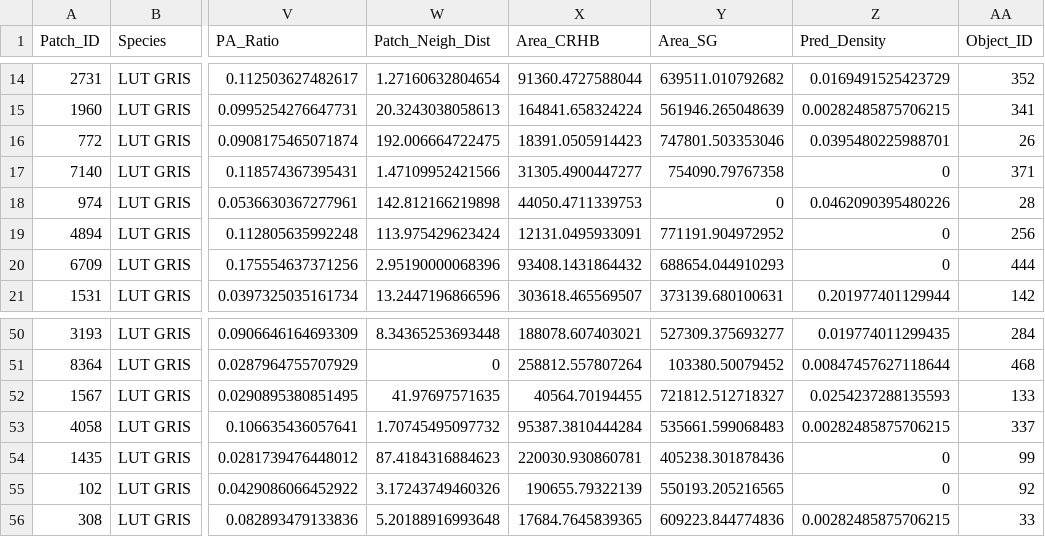
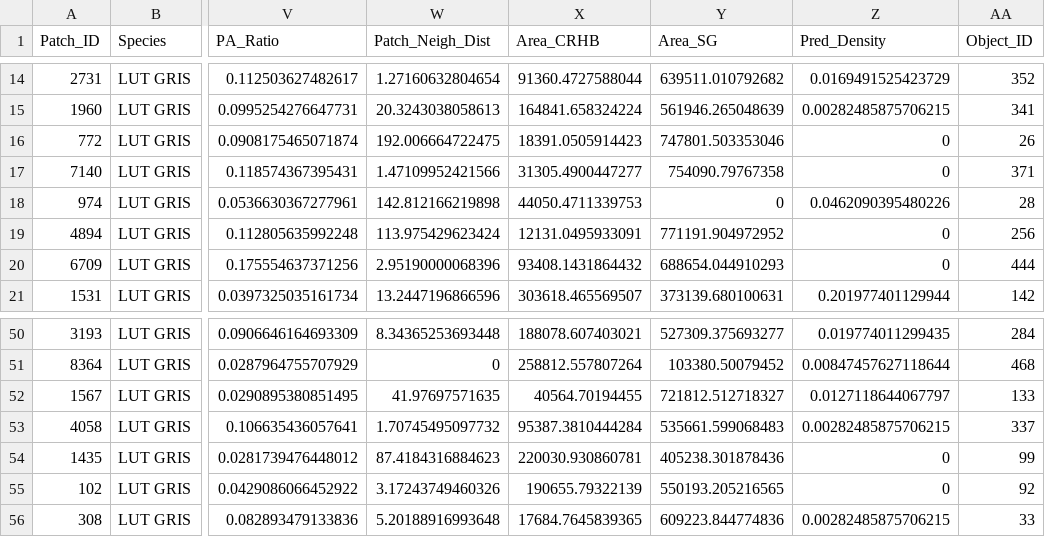
Before and after one commit to CourtneyStuart/FL_Patch_Reefs, a CSV file: Data/Subadult_Gray_Snapper_Model_Validation_Data.csv, drawn as a sheet; only a part is shown, gaps mark what is left out; the diff names each change by its address in the sheet, - before the commit and + after, or states it on an @@ line.

```diff
--- a/Data/Subadult_Gray_Snapper_Model_Validation_Data.csv
+++ b/Data/Subadult_Gray_Snapper_Model_Validation_Data.csv
-Z16 (Pred_Density): 0.0395480225988701
+Z16 (Pred_Density): 0
-Z52 (Pred_Density): 0.0254237288135593
+Z52 (Pred_Density): 0.0127118644067797
```
Also changed, not shown: Data/Subadult_Bluestriped_Grunt_Model_Calibration_Data.csv, Data/Subadult_Bluestriped_Grunt_Model_Validation_Data.csv, 3 other files.
